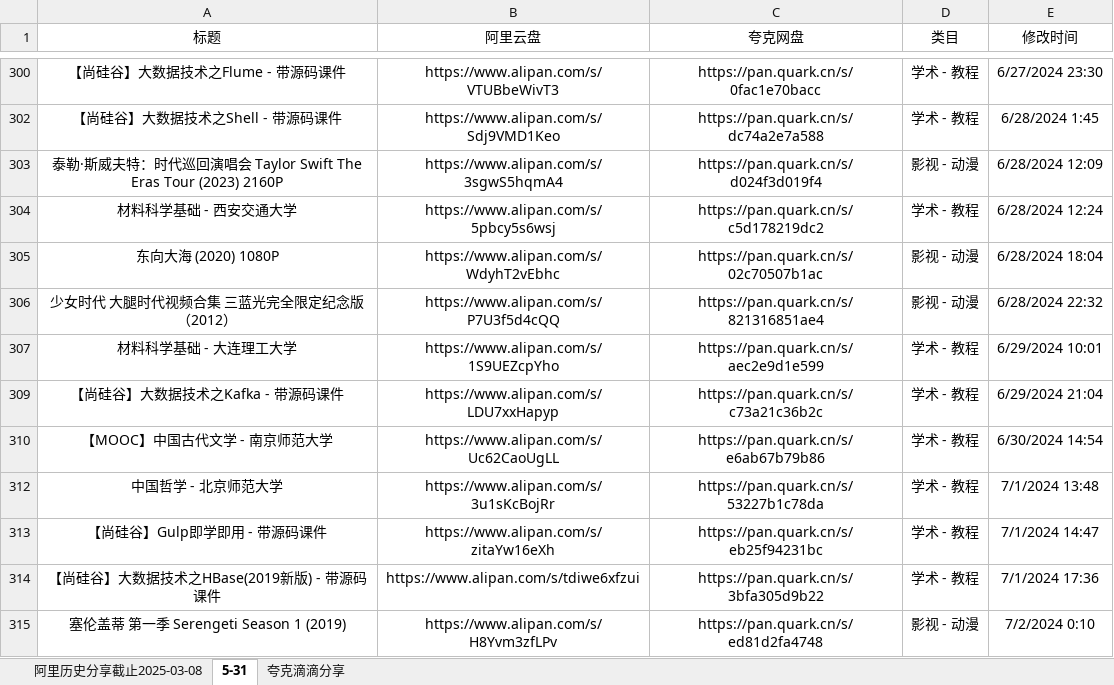
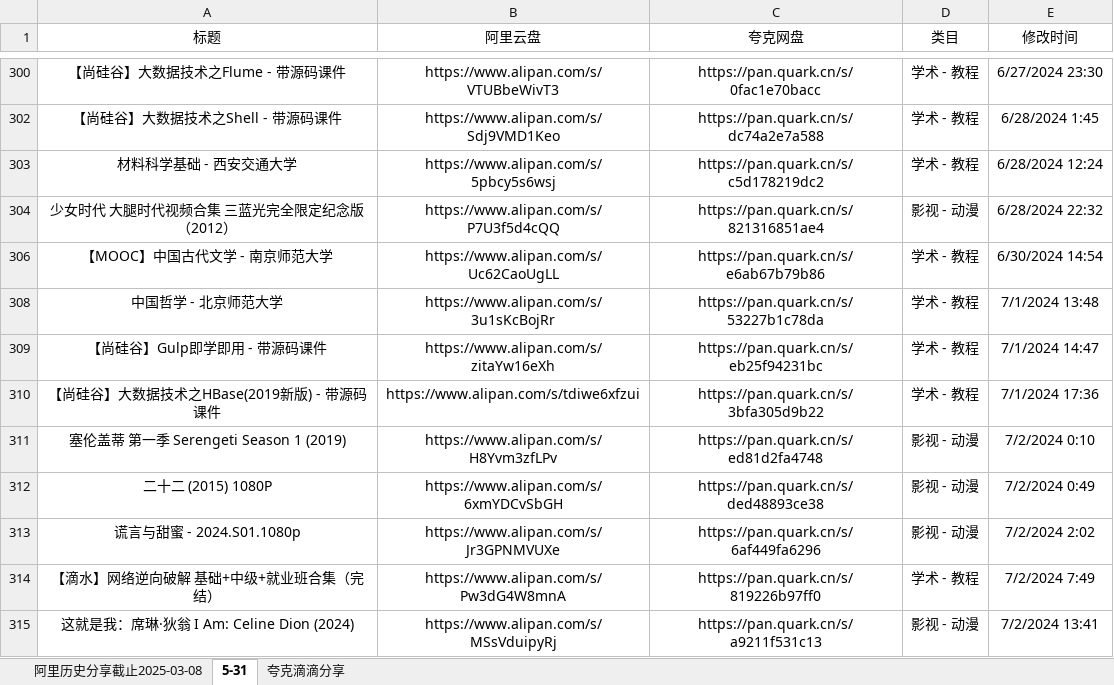
Before and after one commit to mitjavaz/memo, an Excel workbook: .ready/夸克滴滴分享.xlsx, sheet 5-31, drawn as a sheet; only a part is shown, gaps mark what is left out; the shorter side is filled out with more unchanged rows; values as stored, in another font and other column widths than the file's, no borders; the diff names each change by its address in the sheet, - before the commit and + after, or states it on an @@ line.

```diff
--- a/.ready/夸克滴滴分享.xlsx (sheet 5-31)
+++ b/.ready/夸克滴滴分享.xlsx (sheet 5-31)
-row 303: 泰勒·斯威夫特：时代巡回演唱会 Taylor Swift The Eras Tour (2023) 2160P | https://www.alipan.com/s/3sgwS5hqmA4 | https://pan.quark.cn/s/d024f3d019f4 | 影视 - 动漫 | 6/28/2024 12:09
-row 305: 东向大海 (2020) 1080P | https://www.alipan.com/s/WdyhT2vEbhc | https://pan.quark.cn/s/02c70507b1ac | 影视 - 动漫 | 6/28/2024 18:04
-row 307: 材料科学基础 - 大连理工大学 | https://www.alipan.com/s/1S9UEZcpYho | https://pan.quark.cn/s/aec2e9d1e599 | 学术 - 教程 | 6/29/2024 10:01
-row 309: 【尚硅谷】大数据技术之Kafka - 带源码课件 | https://www.alipan.com/s/LDU7xxHapyp | https://pan.quark.cn/s/c73a21c36b2c | 学术 - 教程 | 6/29/2024 21:04
```
Also changed, not shown: sheet 夸克滴滴分享, sheet 阿里历史分享截止2025-03-08, 1 other file.
